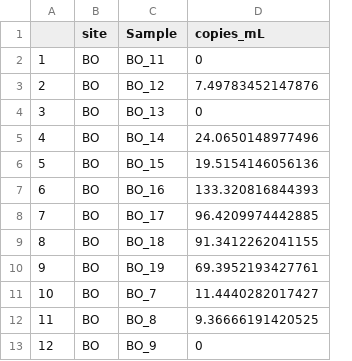
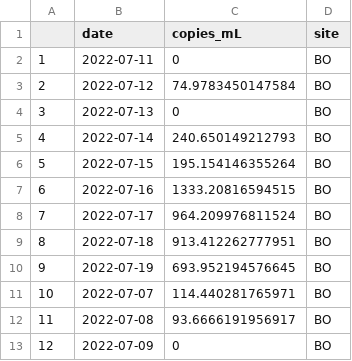
Before and after one commit to Nwgreen6283/NathanGreenslit-MADA-Project, a CSV file: data/processed_data/vv_clean_copies_redo.csv, drawn as a sheet; only a part is shown; removed rows and columns are numbered as before the commit, all else as after; the diff names each change by its address in the sheet, - before the commit and + after, or states it on an @@ line.

Commit message:
No longer need to edit raw data

```diff
--- a/data/processed_data/vv_clean_copies_redo.csv
+++ b/data/processed_data/vv_clean_copies_redo.csv
+column B (date), rows 2-13: 2022-07-11 | 2022-07-12 | 2022-07-13 | 2022-07-14 | 2022-07-15 | 2022-07-16 | 2022-07-17 | 2022-07-18 | 2022-07-19 | 2022-07-07 | 2022-07-08 | 2022-07-09
+column C (copies_mL), rows 2-13: 0 | 74.9783450147584 | 0 | 240.650149212793 | 195.154146355264 | 1333.20816594515 | 964.209976811524 | 913.412262777951 | 693.952194576645 | 114.440281765971 | 93.6666191956917 | 0
-column C (Sample), rows 2-13: BO_11 | BO_12 | BO_13 | BO_14 | BO_15 | BO_16 | BO_17 | BO_18 | BO_19 | BO_7 | BO_8 | BO_9
-column D (copies_mL), rows 2-13: 0 | 7.49783452147876 | 0 | 24.0650148977496 | 19.5154146056136 | 133.320816844393 | 96.4209974442885 | 91.3412262041155 | 69.3952193427761 | 11.4440282017427 | 9.36666191420525 | 0
```
Also changed, not shown: data/processed_data/vv_clean_copies.csv, data/processed_data/vv_clean_copies_redo_date.csv, 4 other files.
